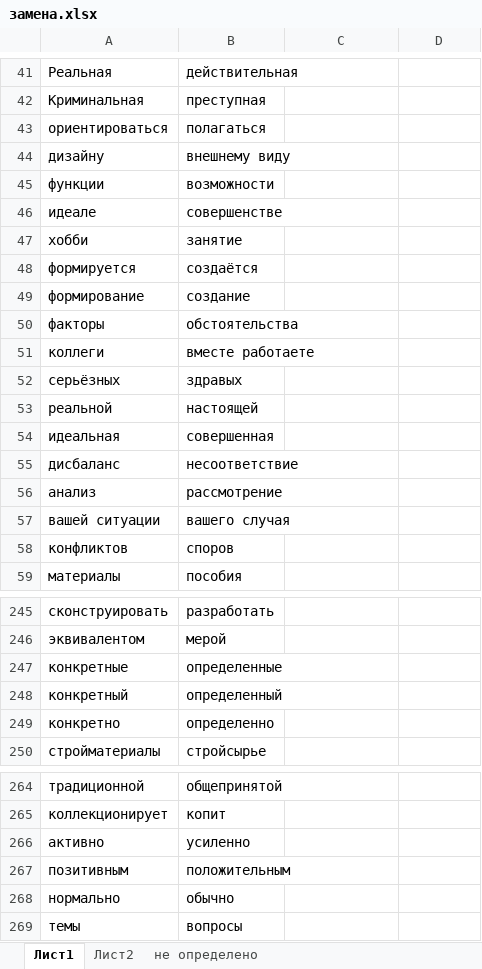
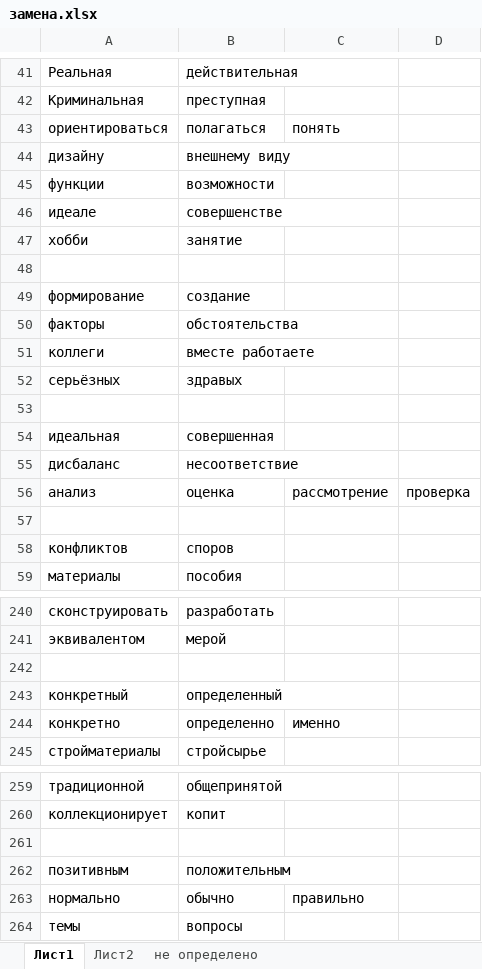
Before and after one commit to AveNRU/RU-Replacer, an Excel workbook: dictionary/замена.xlsx, sheet Лист1, drawn as a sheet; only a part is shown, gaps mark what is left out; values as stored, in another font and other column widths than the file's, no borders; addresses are those after the commit; the diff covers the shown part only; the diff names each change by its address in the sheet, - before the commit and + after, or states it on an @@ line.

```diff
--- a/dictionary/замена.xlsx (sheet Лист1)
+++ b/dictionary/замена.xlsx (sheet Лист1)
-C43: (empty)
+C43: понять
-row 48: формируется | создаётся
+row 48: (empty)
-row 53: реальной | настоящей
+row 53: (empty)
-B56: рассмотрение
+B56: оценка
-C56: (empty)
+C56: рассмотрение
-D56: (empty)
+D56: проверка
-row 57: вашей ситуации | вашего случая
+row 57: (empty)
-row 242: конкретные | определенные
+row 242: (empty)
-C244: (empty)
+C244: именно
-row 261: активно | усиленно
+row 261: (empty)
-C263: (empty)
+C263: правильно
```
Also changed, not shown: 676 added rows, 5 removed rows and 77 edited cells elsewhere in this sheet, sheet Лист2, sheet не определено, 2 other files.
